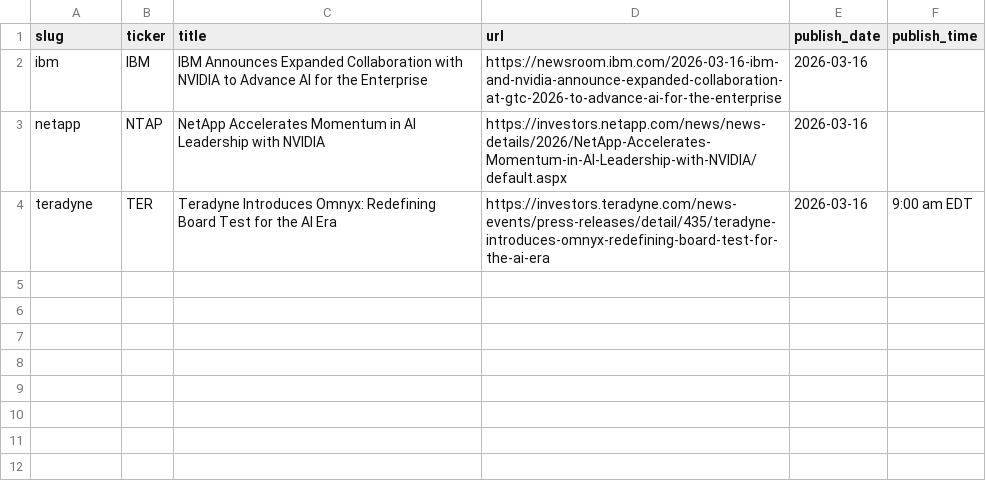
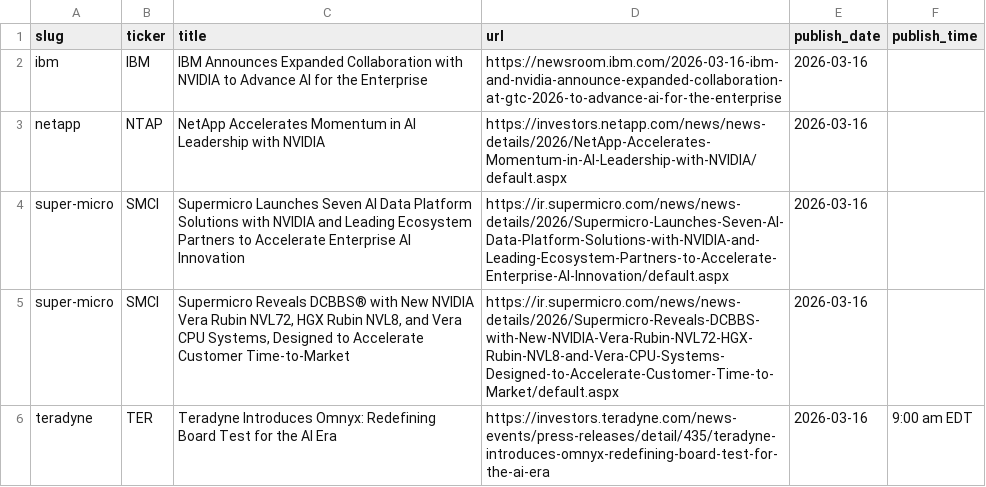
Before and after one commit to KamarajuKusumanchi/primary_wire, a CSV file: data/2026/2026-03-16.csv, drawn as a sheet.

```diff
--- a/data/2026/2026-03-16.csv
+++ b/data/2026/2026-03-16.csv
@@ -3,2 +3,4 @@ ibm,IBM,IBM Announces Expanded Collaboration with NVIDIA to Advance AI for the E
 netapp,NTAP,NetApp Accelerates Momentum in AI Leadership with NVIDIA,https://investors.netapp.com/news/news-details/2026/NetApp-Accelerates-Momentum-in-AI-Leadership-with-NVIDIA/default.aspx,2026-03-16,
+super-micro,SMCI,Supermicro Launches Seven AI Data Platform Solutions with NVIDIA and Leading Ecosystem Partners to Accelerate Enterprise AI Innovation,https://ir.supermicro.com/news/news-details/2026/Supermicro-Launches-Seven-AI-Data-Platform-Solutions-with-NVIDIA-and-Leading-Ecosystem-Partners-to-Accelerate-Enterprise-AI-Innovation/default.aspx,2026-03-16,
+super-micro,SMCI,"Supermicro Reveals DCBBS® with New NVIDIA Vera Rubin NVL72, HGX Rubin NVL8, and Vera CPU Systems, Designed to Accelerate Customer Time-to-Market",https://ir.supermicro.com/news/news-details/2026/Supermicro-Reveals-DCBBS-with-New-NVIDIA-Vera-Rubin-NVL72-HGX-Rubin-NVL8-and-Vera-CPU-Systems-Designed-to-Accelerate-Customer-Time-to-Market/default.aspx,2026-03-16,
 teradyne,TER,Teradyne Introduces Omnyx: Redefining Board Test for the AI Era,https://investors.teradyne.com/news-events/press-releases/detail/435/teradyne-introduces-omnyx-redefining-board-test-for-the-ai-era,2026-03-16,9:00 am EDT
```
Also changed, not shown: data/2026/2026-01-05.csv, data/2026/2026-01-06.csv, 35 other files.
